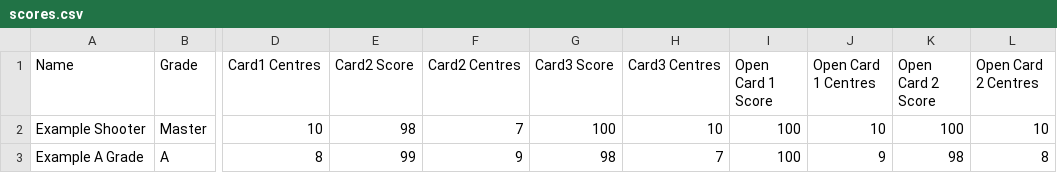
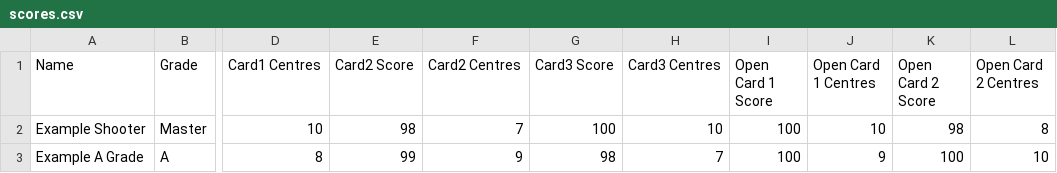
Before and after one commit to mcfoto-tsalive/tsa-open-results, a CSV file: scores.csv, drawn as a sheet; only a part is shown, gaps mark what is left out; the diff names each change by its address in the sheet, - before the commit and + after, or states it on an @@ line.

```diff
--- a/scores.csv
+++ b/scores.csv
-K2 (Open Card 2 Score): 100
+K2 (Open Card 2 Score): 98
-L2 (Open Card 2 Centres): 10
+L2 (Open Card 2 Centres): 8
-K3 (Open Card 2 Score): 98
+K3 (Open Card 2 Score): 100
-L3 (Open Card 2 Centres): 8
+L3 (Open Card 2 Centres): 10
```
Also changed, not shown: 1 other file.
